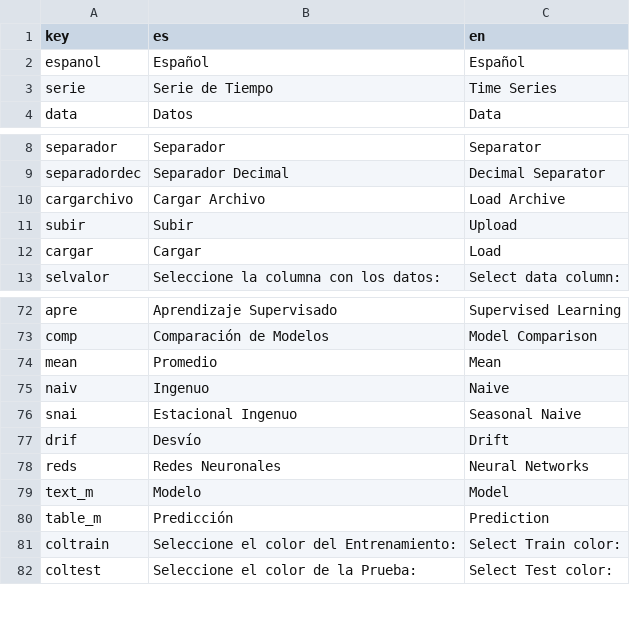
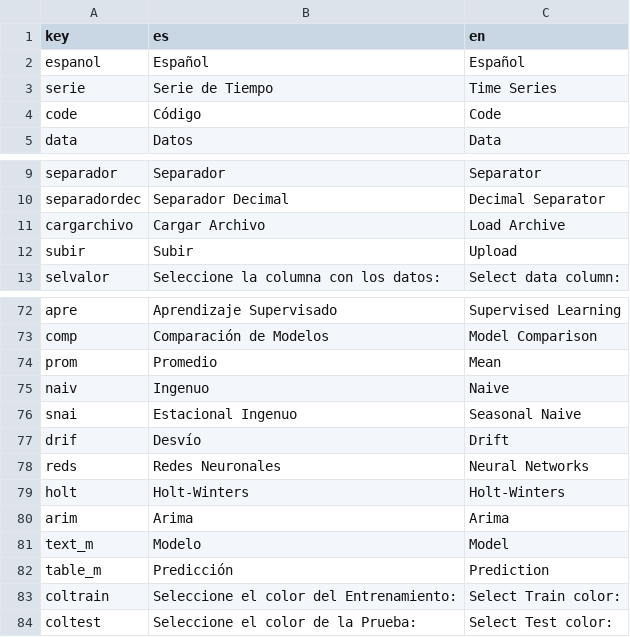
Before and after one commit to PROMiDAT/forecasteR, a CSV file: inst/app/lang/diccionario.csv, drawn as a sheet; only a part is shown, gaps mark what is left out.

Commit message:
Versión 0.1.2
- Se corrigen gráficos de lineas para que funcionen más rápido.
- Se agrega vista del código.
- Se agregan gráficos de ACF y PACF como funciones.

```diff
--- a/inst/app/lang/diccionario.csv
+++ b/inst/app/lang/diccionario.csv
@@ -3,2 +3,3 @@ espanol;Español;Español
 serie;Serie de Tiempo;Time Series
+code;Código;Code
 data;Datos;Data
@@ -11,3 +12,2 @@ cargarchivo;Cargar Archivo;Load Archive
 subir;Subir;Upload
-cargar;Cargar;Load
 selvalor;Seleccione la columna con los datos:;Select data column:
@@ -73,3 +73,3 @@ apre;Aprendizaje Supervisado;Supervised Learning
 comp;Comparación de Modelos;Model Comparison
-mean;Promedio;Mean
+prom;Promedio;Mean
 naiv;Ingenuo;Naive
@@ -78,2 +78,4 @@ drif;Desvío;Drift
 reds;Redes Neuronales;Neural Networks
+holt;Holt-Winters;Holt-Winters
+arim;Arima;Arima
 text_m;Modelo;Model
```
Also changed, not shown: 37 other files.
